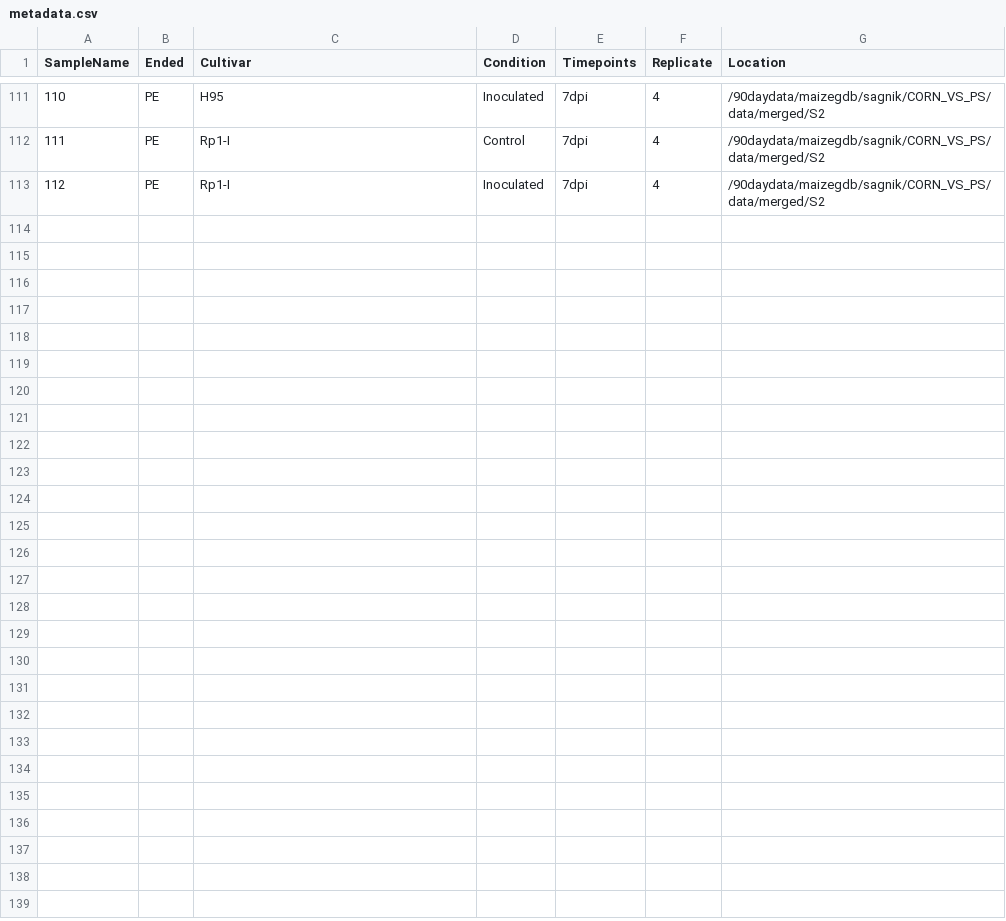
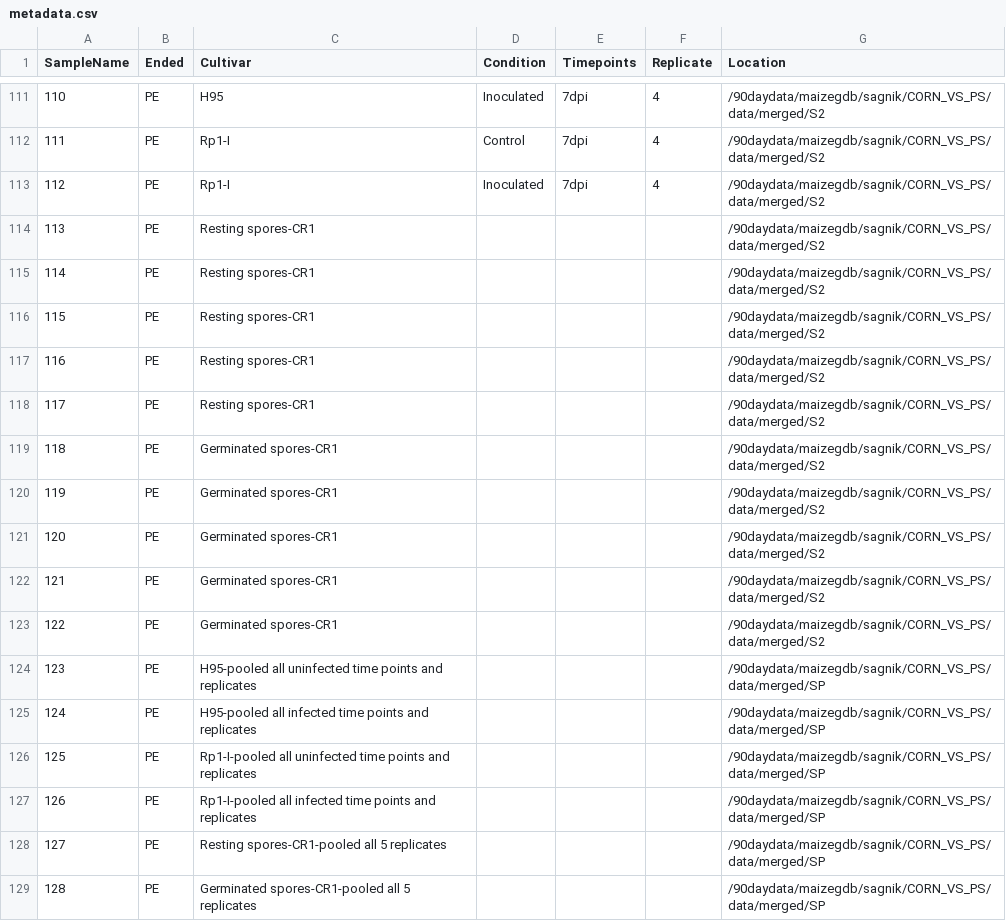
Before and after one commit to sagnikbanerjee15/Corn_vs_PS, a CSV file: metadata.csv, drawn as a sheet; only a part is shown, gaps mark what is left out.

```diff
--- a/metadata.csv
+++ b/metadata.csv
@@ -113 +113,17 @@ SampleName,Ended,Cultivar,Condition,Timepoints,Replicate,Location
 112,PE,Rp1-I,Inoculated,7dpi,4,/90daydata/maizegdb/sagnik/CORN_VS_PS/data/merged/S2
+113,PE,Resting spores-CR1,,,,/90daydata/maizegdb/sagnik/CORN_VS_PS/data/merged/S2
+114,PE,Resting spores-CR1,,,,/90daydata/maizegdb/sagnik/CORN_VS_PS/data/merged/S2
+115,PE,Resting spores-CR1,,,,/90daydata/maizegdb/sagnik/CORN_VS_PS/data/merged/S2
+116,PE,Resting spores-CR1,,,,/90daydata/maizegdb/sagnik/CORN_VS_PS/data/merged/S2
+117,PE,Resting spores-CR1,,,,/90daydata/maizegdb/sagnik/CORN_VS_PS/data/merged/S2
+118,PE,Germinated spores-CR1,,,,/90daydata/maizegdb/sagnik/CORN_VS_PS/data/merged/S2
+119,PE,Germinated spores-CR1,,,,/90daydata/maizegdb/sagnik/CORN_VS_PS/data/merged/S2
+120,PE,Germinated spores-CR1,,,,/90daydata/maizegdb/sagnik/CORN_VS_PS/data/merged/S2
+121,PE,Germinated spores-CR1,,,,/90daydata/maizegdb/sagnik/CORN_VS_PS/data/merged/S2
+122,PE,Germinated spores-CR1,,,,/90daydata/maizegdb/sagnik/CORN_VS_PS/data/merged/S2
+123,PE,H95-pooled all uninfected time points and replicates,,,,/90daydata/maizegdb/sagnik/CORN_VS_PS/data/merged/SP
+124,PE,H95-pooled all infected time points and replicates,,,,/90daydata/maizegdb/sagnik/CORN_VS_PS/data/merged/SP
+125,PE,Rp1-I-pooled all uninfected time points and replicates,,,,/90daydata/maizegdb/sagnik/CORN_VS_PS/data/merged/SP
+126,PE,Rp1-I-pooled all infected time points and replicates,,,,/90daydata/maizegdb/sagnik/CORN_VS_PS/data/merged/SP
+127,PE,Resting spores-CR1-pooled all 5 replicates,,,,/90daydata/maizegdb/sagnik/CORN_VS_PS/data/merged/SP
+128,PE,Germinated spores-CR1-pooled all 5 replicates,,,,/90daydata/maizegdb/sagnik/CORN_VS_PS/data/merged/SP
```
Also changed, not shown: 1 other file.
